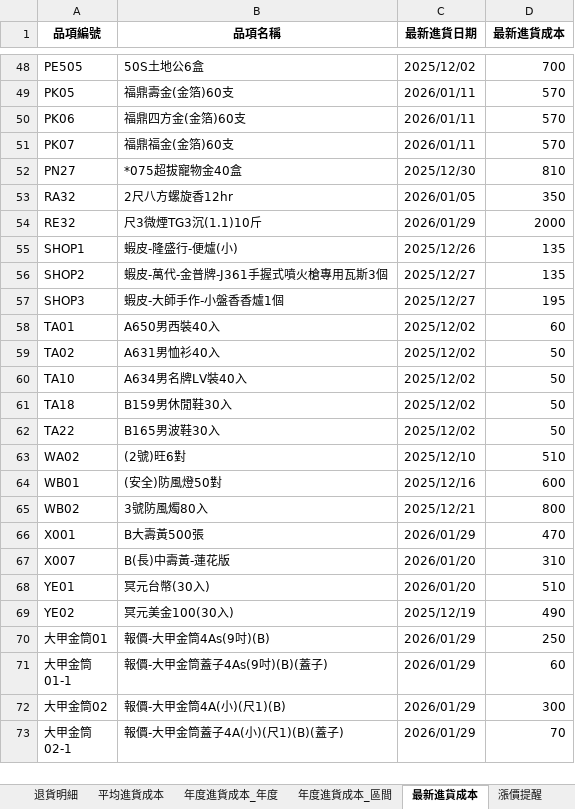
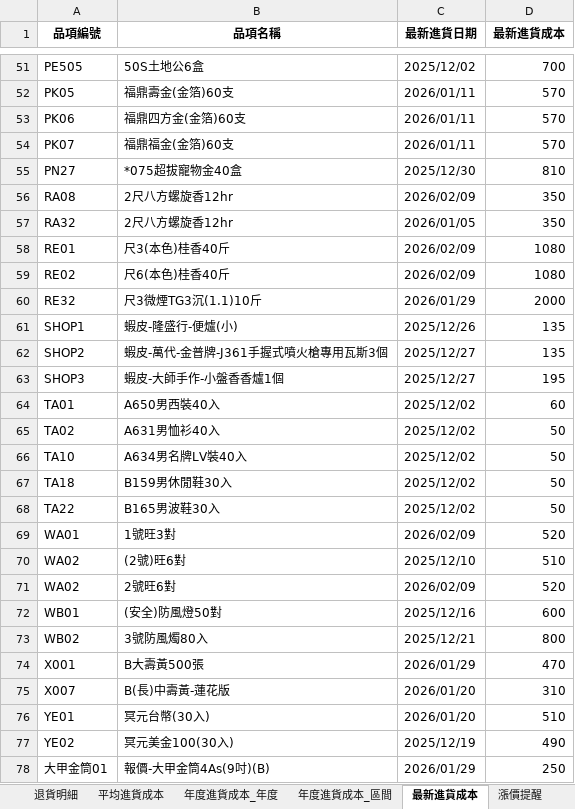
Before and after one commit to kpwh68wkkt-svg/price-check-flask, an Excel workbook: 價格整理.xlsx, sheet 最新進貨成本, drawn as a sheet; only a part is shown, gaps mark what is left out; the shorter side is filled out with more unchanged rows; values as stored, in another font and other column widths than the file's, no borders; the diff covers the shown part only; the diff names each change by its address in the sheet, - before the commit and + after, or states it on an @@ line.

```diff
--- a/價格整理.xlsx (sheet 最新進貨成本)
+++ b/價格整理.xlsx (sheet 最新進貨成本)
+row 56: RA08 | 2尺八方螺旋香12hr | 2026/02/09 | 350
+row 58: RE01 | 尺3(本色)桂香40斤 | 2026/02/09 | 1080
+row 59: RE02 | 尺6(本色)桂香40斤 | 2026/02/09 | 1080
+row 69: WA01 | 1號旺3對 | 2026/02/09 | 520
+row 71: WA02 | 2號旺6對 | 2026/02/09 | 520
```
Also changed, not shown: 3 added rows and 7 edited cells elsewhere in this sheet, sheet 整理後明細, sheet 年度進貨成本_年度, sheet 年度進貨成本_區間, sheet 平均進貨成本, sheet 漲價提醒.
